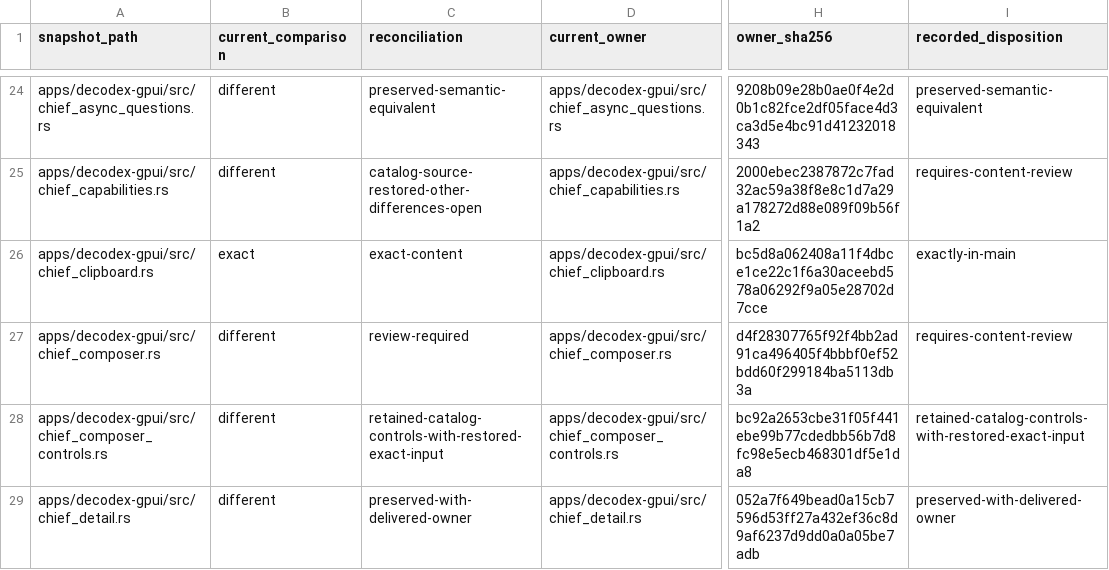
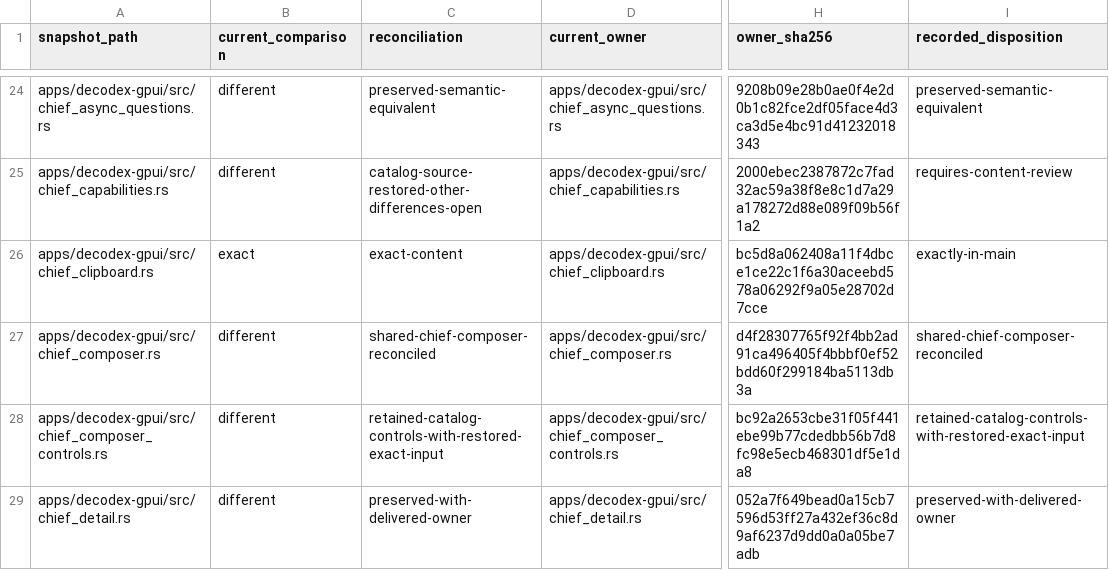
Before and after one commit to acg-box/decodex, a TSV file: work/upstream-inherited-files.tsv, drawn as a sheet; only a part is shown, gaps mark what is left out; the diff names each change by its address in the sheet, - before the commit and + after, or states it on an @@ line.

Commit message:
Reconcile inherited Chief composer behavior and coverage

```diff
--- a/work/upstream-inherited-files.tsv
+++ b/work/upstream-inherited-files.tsv
-C27 (reconciliation): review-required
+C27 (reconciliation): shared-chief-composer-reconciled
-I27 (recorded_disposition): requires-content-review
+I27 (recorded_disposition): shared-chief-composer-reconciled
```
Also changed, not shown: 2 other files.
